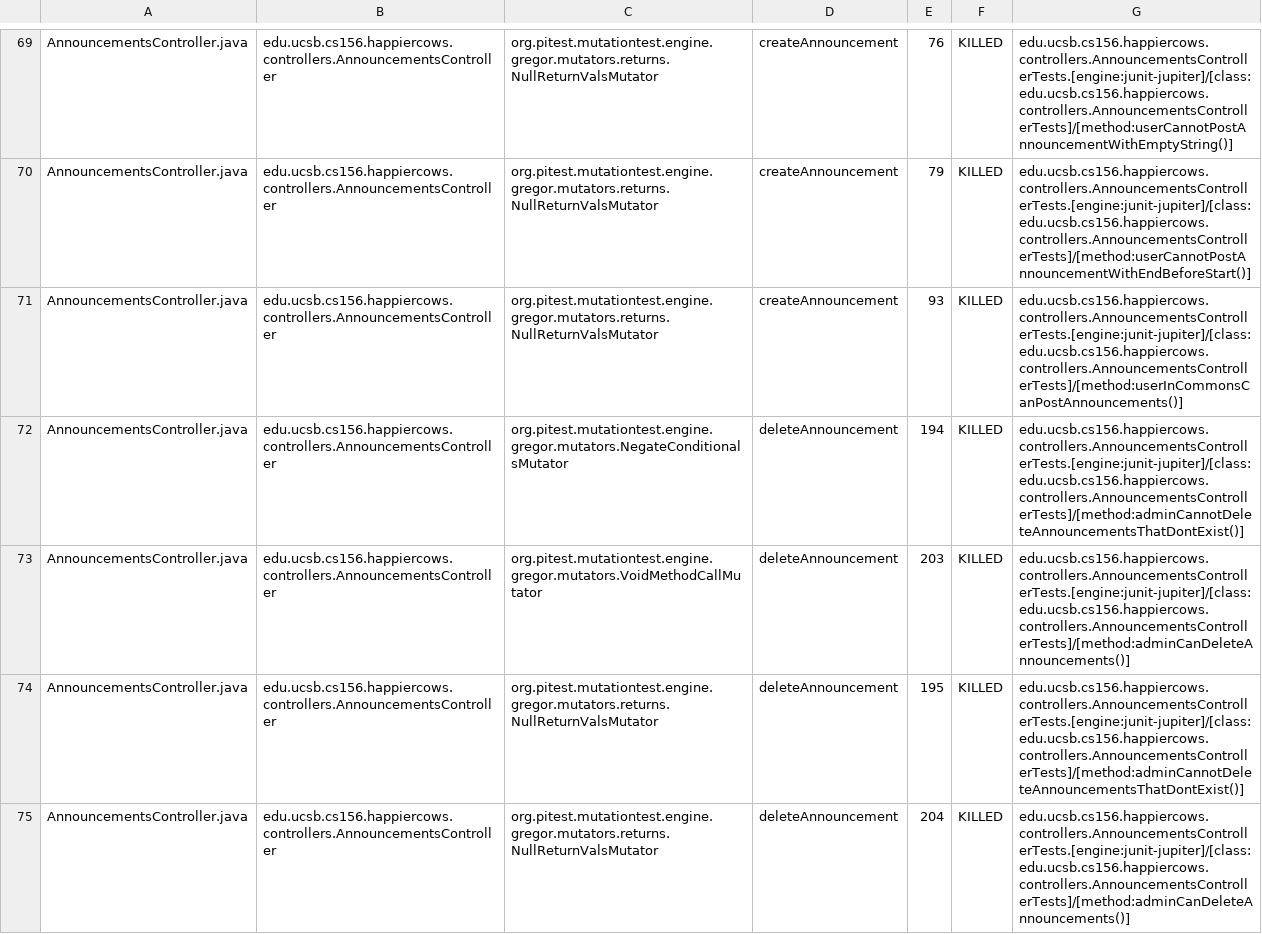
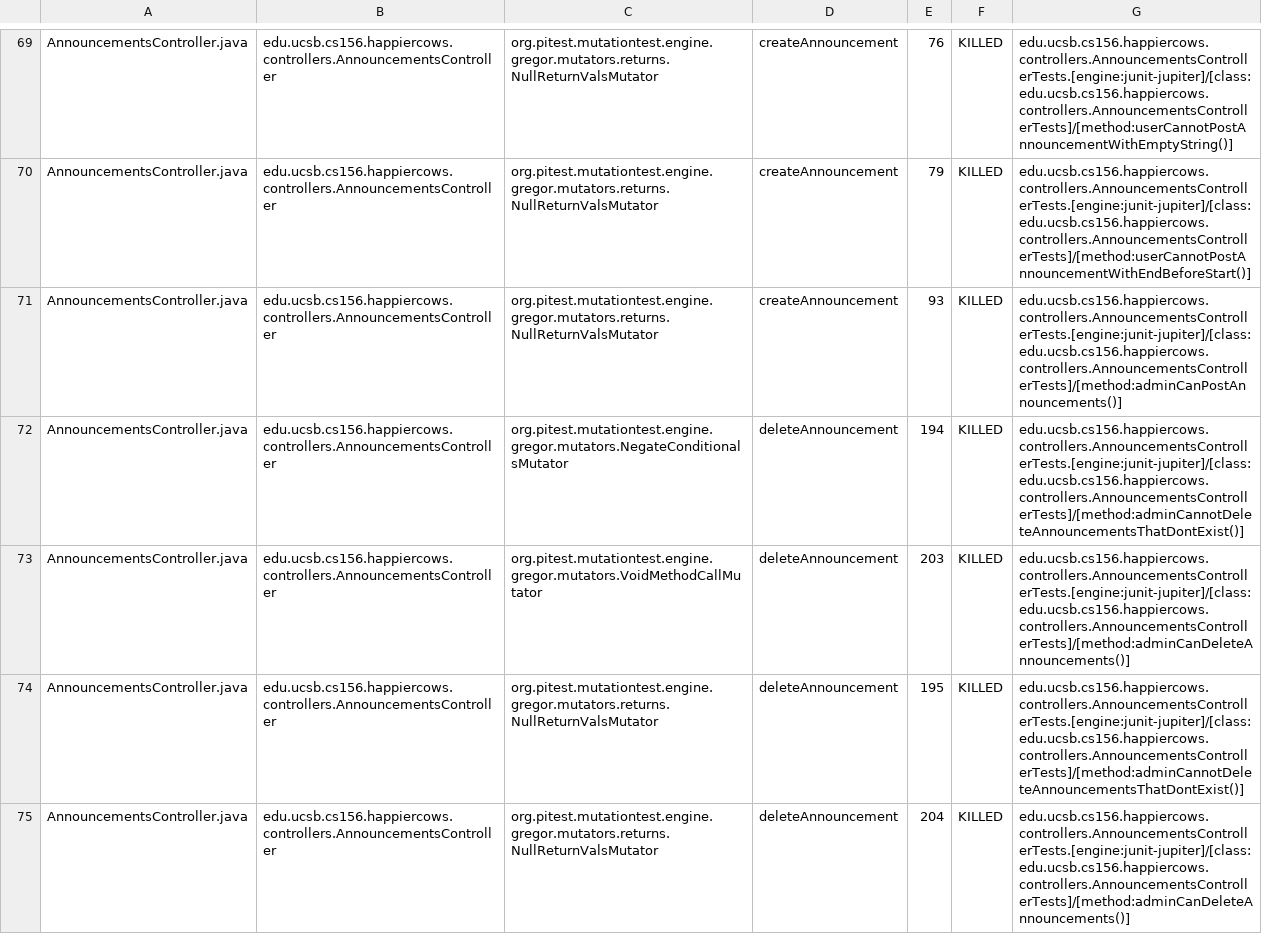
Before and after one commit to ucsb-cs156-f25/proj-happycows-f25-15, a CSV file: prs/30/pitest/mutations.csv, drawn as a sheet; only a part is shown, gaps mark what is left out; the diff covers the shown part only.

Commit message:
Deploying to gh-pages from @ ucsb-cs156-f25/proj-happycows-f25-15@af5f69a9bbc8c9a2180f17cf6011af10dd36890a 🚀

```diff
--- a/prs/30/pitest/mutations.csv
+++ b/prs/30/pitest/mutations.csv
@@ -70,3 +70,3 @@ AnnouncementsController.java,edu.ucsb.cs156.happiercows.controllers.Announcement
 AnnouncementsController.java,edu.ucsb.cs156.happiercows.controllers.AnnouncementsController,org.pitest.mutationtest.engine.gregor.mutators.returns.NullReturnValsMutator,createAnnouncement,79,KILLED,edu.ucsb.cs156.happiercows.controllers.AnnouncementsControllerTests.[engine:junit-jupiter]/[class:edu.ucsb.cs156.happiercows.controllers.AnnouncementsControllerTests]/[method:userCannotPostAnnouncementWithEndBeforeStart()]
-AnnouncementsController.java,edu.ucsb.cs156.happiercows.controllers.AnnouncementsController,org.pitest.mutationtest.engine.gregor.mutators.returns.NullReturnValsMutator,createAnnouncement,93,KILLED,edu.ucsb.cs156.happiercows.controllers.AnnouncementsControllerTests.[engine:junit-jupiter]/[class:edu.ucsb.cs156.happiercows.controllers.AnnouncementsControllerTests]/[method:userInCommonsCanPostAnnouncements()]
+AnnouncementsController.java,edu.ucsb.cs156.happiercows.controllers.AnnouncementsController,org.pitest.mutationtest.engine.gregor.mutators.returns.NullReturnValsMutator,createAnnouncement,93,KILLED,edu.ucsb.cs156.happiercows.controllers.AnnouncementsControllerTests.[engine:junit-jupiter]/[class:edu.ucsb.cs156.happiercows.controllers.AnnouncementsControllerTests]/[method:adminCanPostAnnouncements()]
 AnnouncementsController.java,edu.ucsb.cs156.happiercows.controllers.AnnouncementsController,org.pitest.mutationtest.engine.gregor.mutators.NegateConditionalsMutator,deleteAnnouncement,194,KILLED,edu.ucsb.cs156.happiercows.controllers.AnnouncementsControllerTests.[engine:junit-jupiter]/[class:edu.ucsb.cs156.happiercows.controllers.AnnouncementsControllerTests]/[method:adminCannotDeleteAnnouncementsThatDontExist()]
```
Also changed, not shown: 1 added row, 1 removed row and 31 edited cells elsewhere in this file, 51 other files.
